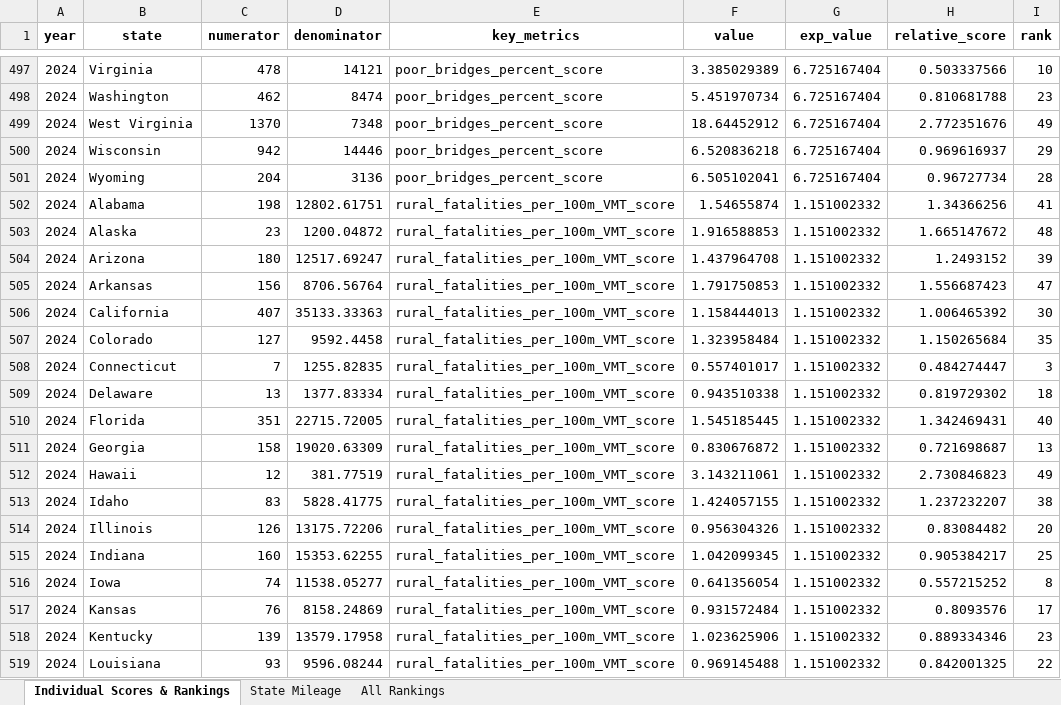
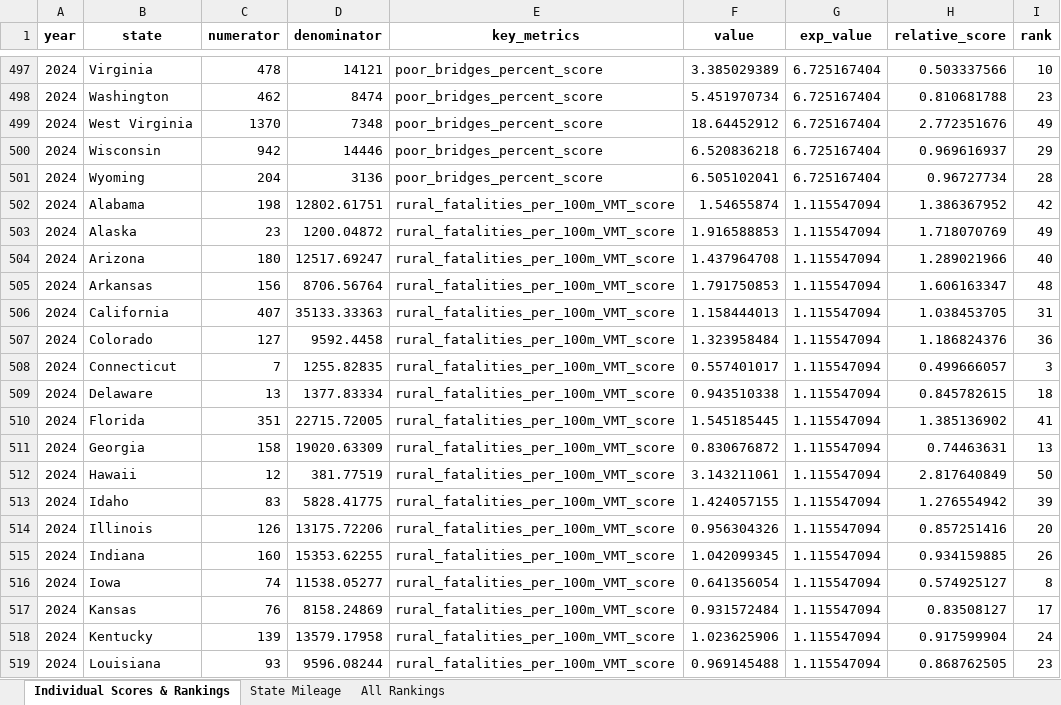
Before and after one commit to ReasonFoundation/Annual-Highway-Report, an Excel workbook: AHR 30th/AHR_data 30th dashboard.xlsx, sheet Individual Scores & Rankings, drawn as a sheet; only a part is shown, gaps mark what is left out; values as stored, in another font and other column widths than the file's, no borders; the diff covers the shown part only; the diff names each change by its address in the sheet, - before the commit and + after, or states it on an @@ line.

```diff
--- a/AHR 30th/AHR_data 30th dashboard.xlsx (sheet Individual Scores & Rankings)
+++ b/AHR 30th/AHR_data 30th dashboard.xlsx (sheet Individual Scores & Rankings)
-G502:G519 (exp_value): 1.151002332
+G502:G519 (exp_value): 1.115547094
-H502 (relative_score): 1.34366256
+H502 (relative_score): 1.386367952
-I502 (rank): 41
+I502 (rank): 42
-H503 (relative_score): 1.665147672
+H503 (relative_score): 1.718070769
-I503 (rank): 48
+I503 (rank): 49
-H504 (relative_score): 1.2493152
+H504 (relative_score): 1.289021966
-I504 (rank): 39
+I504 (rank): 40
-H505 (relative_score): 1.556687423
+H505 (relative_score): 1.606163347
-I505 (rank): 47
+I505 (rank): 48
-H506 (relative_score): 1.006465392
+H506 (relative_score): 1.038453705
-I506 (rank): 30
+I506 (rank): 31
-H507 (relative_score): 1.150265684
+H507 (relative_score): 1.186824376
-I507 (rank): 35
+I507 (rank): 36
-H508 (relative_score): 0.484274447
+H508 (relative_score): 0.499666057
-H509 (relative_score): 0.819729302
+H509 (relative_score): 0.845782615
-H510 (relative_score): 1.342469431
+H510 (relative_score): 1.385136902
-I510 (rank): 40
+I510 (rank): 41
-H511 (relative_score): 0.721698687
+H511 (relative_score): 0.74463631
-H512 (relative_score): 2.730846823
+H512 (relative_score): 2.817640849
-I512 (rank): 49
+I512 (rank): 50
-H513 (relative_score): 1.237232207
+H513 (relative_score): 1.276554942
-I513 (rank): 38
+I513 (rank): 39
-H514 (relative_score): 0.83084482
+H514 (relative_score): 0.857251416
-H515 (relative_score): 0.905384217
+H515 (relative_score): 0.934159885
-I515 (rank): 25
+I515 (rank): 26
-H516 (relative_score): 0.557215252
+H516 (relative_score): 0.574925127
-H517 (relative_score): 0.8093576
+H517 (relative_score): 0.83508127
-H518 (relative_score): 0.889334346
+H518 (relative_score): 0.917599904
-I518 (rank): 23
+I518 (rank): 24
-H519 (relative_score): 0.842001325
+H519 (relative_score): 0.868762505
-I519 (rank): 22
+I519 (rank): 23
```
Also changed, not shown: 295 edited cells elsewhere in this sheet, sheet All Rankings, AHR 30th/output/AHR_data 30th.xlsx, AHR_combined_data.xlsx, 2 other files.
